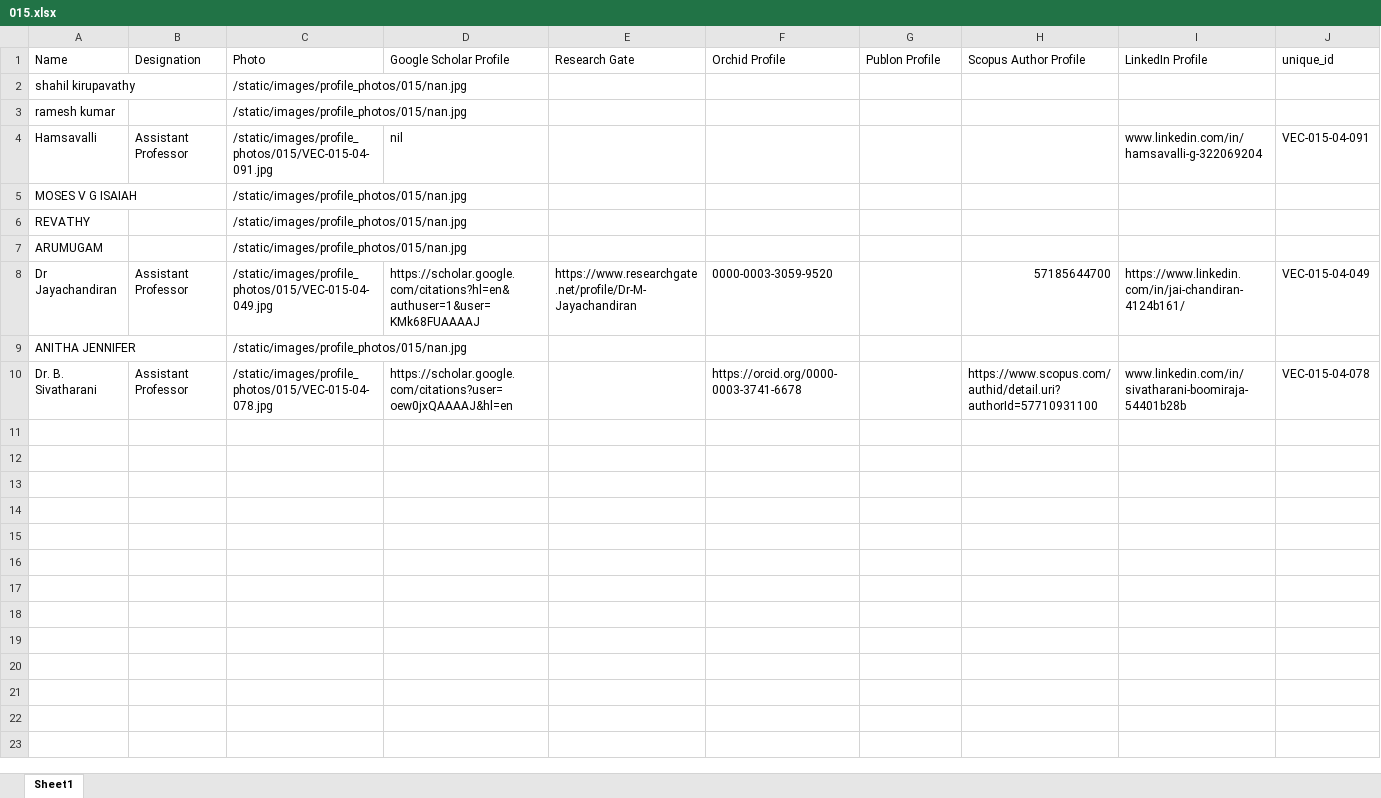
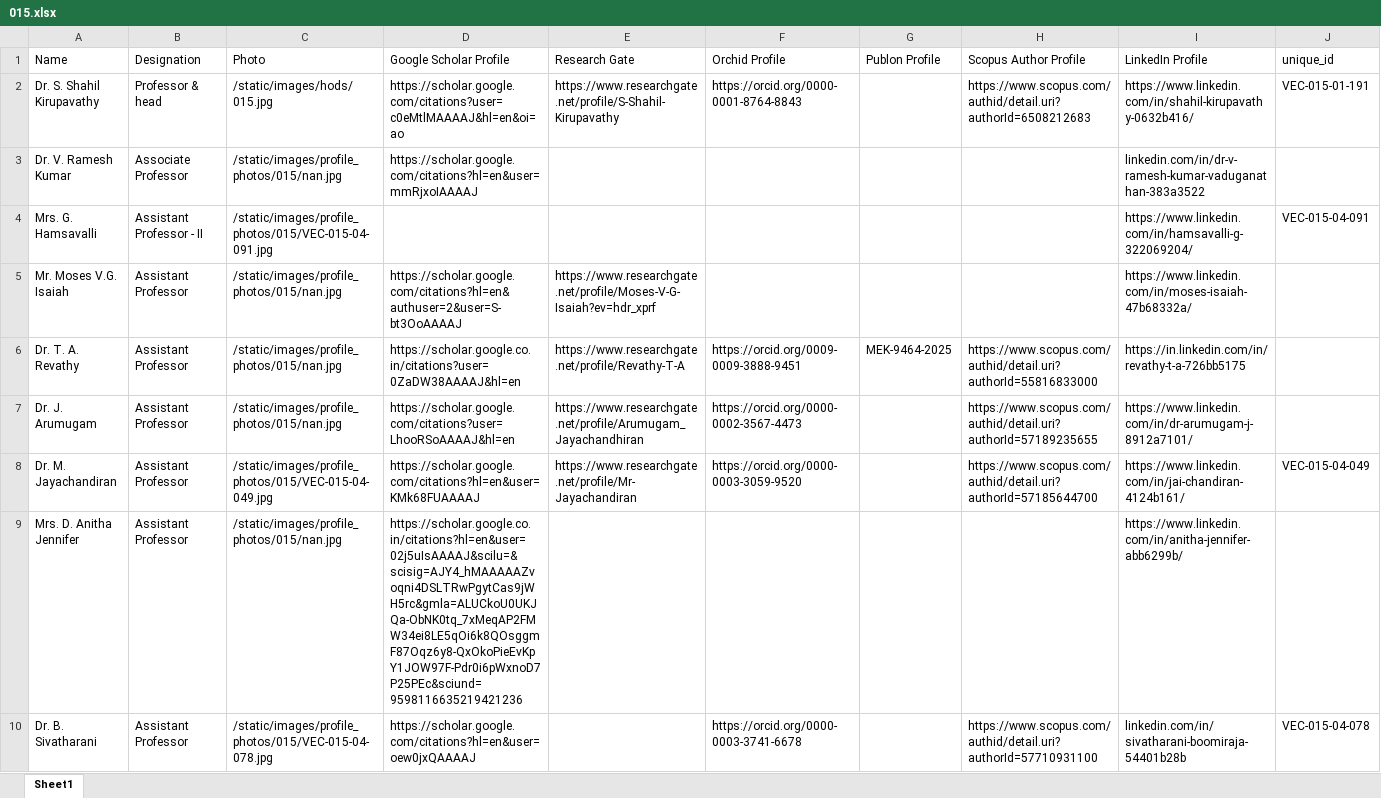
Before and after one commit to Siddharth-magesh/Velammal-Engineering-College-Backend, an Excel workbook: docs/STAFF-DATA/015.xlsx, sheet Sheet1, drawn as a sheet; values as stored, in another font and other column widths than the file's, no cell formats; removed rows and columns are numbered as before the commit, all else as after; the diff names each change by its address in the sheet, - before the commit and + after, or states it on an @@ line.

```diff
--- a/docs/STAFF-DATA/015.xlsx (sheet Sheet1)
+++ b/docs/STAFF-DATA/015.xlsx (sheet Sheet1)
-row 2: shahil kirupavathy |  | /static/images/profile_photos/015/nan.jpg
-row 3: ramesh kumar |  | /static/images/profile_photos/015/nan.jpg
+row 2: Dr. S. Shahil Kirupavathy | Professor & head | /static/images/hods/015.jpg | https://scholar.google.com/citations?user=c0eMtlMAAAAJ&hl=en&oi=ao | https://www.researchgate.net/profile/S-Shahil-Kirupavathy | https://orcid.org/0000-0001-8764-8843 |  | https://www.scopus.com/authid/detail.uri?authorId=6508212683 | https://www.linkedin.com/in/shahil-kirupavathy-0632b416/ | VEC-015-01-191
+row 3: Dr. V. Ramesh Kumar | Associate Professor | /static/images/profile_photos/015/nan.jpg | https://scholar.google.com/citations?hl=en&user=mmRjxoIAAAAJ |  |  |  |  | linkedin.com/in/dr-v-ramesh-kumar-vaduganathan-383a3522
-A4 (Name): Hamsavalli
+A4 (Name): Mrs. G. Hamsavalli
-B4 (Designation): Assistant Professor
+B4 (Designation): Assistant Professor - II
-D4 (Google Scholar Profile): nil
+D4 (Google Scholar Profile): (empty)
-I4 (LinkedIn Profile): www.linkedin.com/in/hamsavalli-g-322069204
+I4 (LinkedIn Profile): https://www.linkedin.com/in/hamsavalli-g-322069204/
-row 5: MOSES V G ISAIAH |  | /static/images/profile_photos/015/nan.jpg
-row 6: REVATHY |  | /static/images/profile_photos/015/nan.jpg
-row 7: ARUMUGAM |  | /static/images/profile_photos/015/nan.jpg
+row 5: Mr. Moses V.G. Isaiah | Assistant Professor | /static/images/profile_photos/015/nan.jpg | https://scholar.google.com/citations?hl=en&authuser=2&user=S-bt3OoAAAAJ | https://www.researchgate.net/profile/Moses-V-G-Isaiah?ev=hdr_xprf |  |  |  | https://www.linkedin.com/in/moses-isaiah-47b68332a/
+row 6: Dr. T. A. Revathy | Assistant Professor | /static/images/profile_photos/015/nan.jpg | https://scholar.google.co.in/citations?user=0ZaDW38AAAAJ&hl=en | https://www.researchgate.net/profile/Revathy-T-A | https://orcid.org/0009-0009-3888-9451 | MEK-9464-2025 | https://www.scopus.com/authid/detail.uri?authorId=55816833000 | https://in.linkedin.com/in/revathy-t-a-726bb5175
+row 7: Dr. J. Arumugam | Assistant Professor | /static/images/profile_photos/015/nan.jpg | https://scholar.google.com/citations?user=LhooRSoAAAAJ&hl=en | https://www.researchgate.net/profile/Arumugam_Jayachandhiran | https://orcid.org/0000-0002-3567-4473 |  | https://www.scopus.com/authid/detail.uri?authorId=57189235655 | https://www.linkedin.com/in/dr-arumugam-j-8912a7101/
-A8 (Name): Dr Jayachandiran
+A8 (Name): Dr. M. Jayachandiran
-D8 (Google Scholar Profile): https://scholar.google.com/citations?hl=en&authuser=1&user=KMk68FUAAAAJ
+D8 (Google Scholar Profile): https://scholar.google.com/citations?hl=en&user=KMk68FUAAAAJ
-E8 (Research Gate): https://www.researchgate.net/profile/Dr-M-Jayachandiran
+E8 (Research Gate): https://www.researchgate.net/profile/Mr-Jayachandiran
-F8 (Orchid Profile): 0000-0003-3059-9520
+F8 (Orchid Profile): https://orcid.org/0000-0003-3059-9520
-H8 (Scopus Author Profile): 57185644700
+H8 (Scopus Author Profile): https://www.scopus.com/authid/detail.uri?authorId=57185644700
-row 9: ANITHA JENNIFER |  | /static/images/profile_photos/015/nan.jpg
+row 9: Mrs. D. Anitha Jennifer | Assistant Professor | /static/images/profile_photos/015/nan.jpg | https://scholar.google.co.in/citations?hl=en&user=02j5uIsAAAAJ&scilu=&scisig=AJY4_hMAAAAAZvoqni4DSLTRwPgytCas9jWH5rc&gmla=ALUCkoU0UKJQa-ObNK0tq_7xMeqAP2FMW34ei8LE5qOi6k8QOsggmF87Oqz6y8-QxOkoPieEvKpY1JOW97F-Pdr0i6pWxnoD7P25PEc&sciund=9598116635219421236 |  |  |  |  | https://www.linkedin.com/in/anitha-jennifer-abb6299b/
-D10 (Google Scholar Profile): https://scholar.google.com/citations?user=oew0jxQAAAAJ&hl=en
+D10 (Google Scholar Profile): https://scholar.google.com/citations?hl=en&user=oew0jxQAAAAJ
-I10 (LinkedIn Profile): www.linkedin.com/in/sivatharani-boomiraja-54401b28b
+I10 (LinkedIn Profile): linkedin.com/in/sivatharani-boomiraja-54401b28b
```
Also changed, not shown: cell formats, 27 other files.
